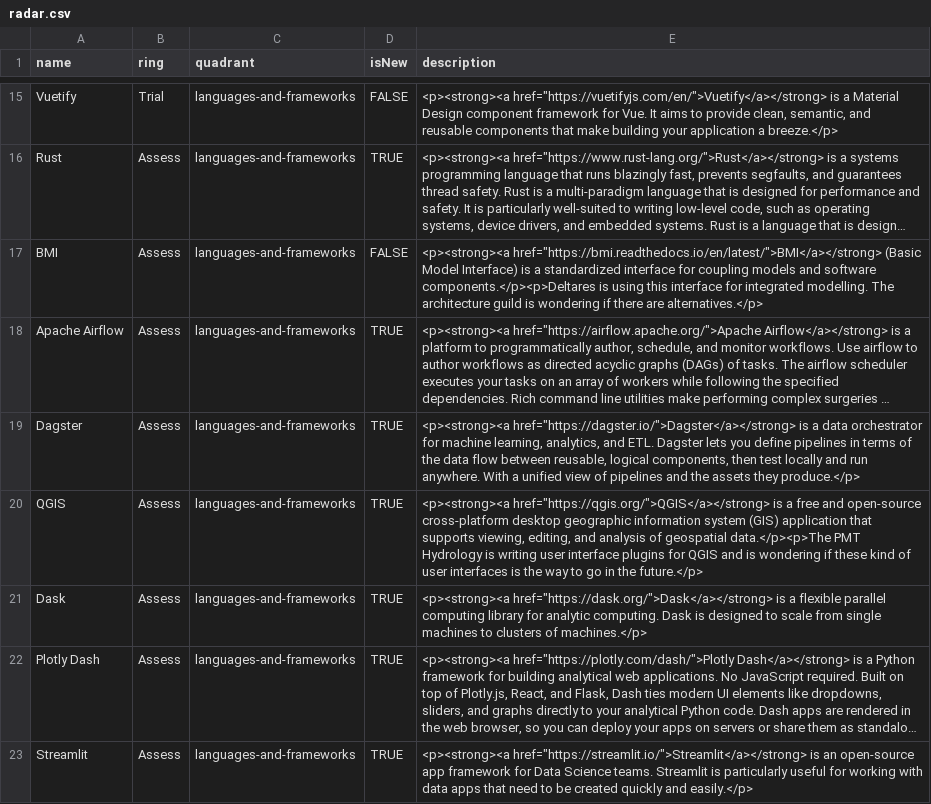
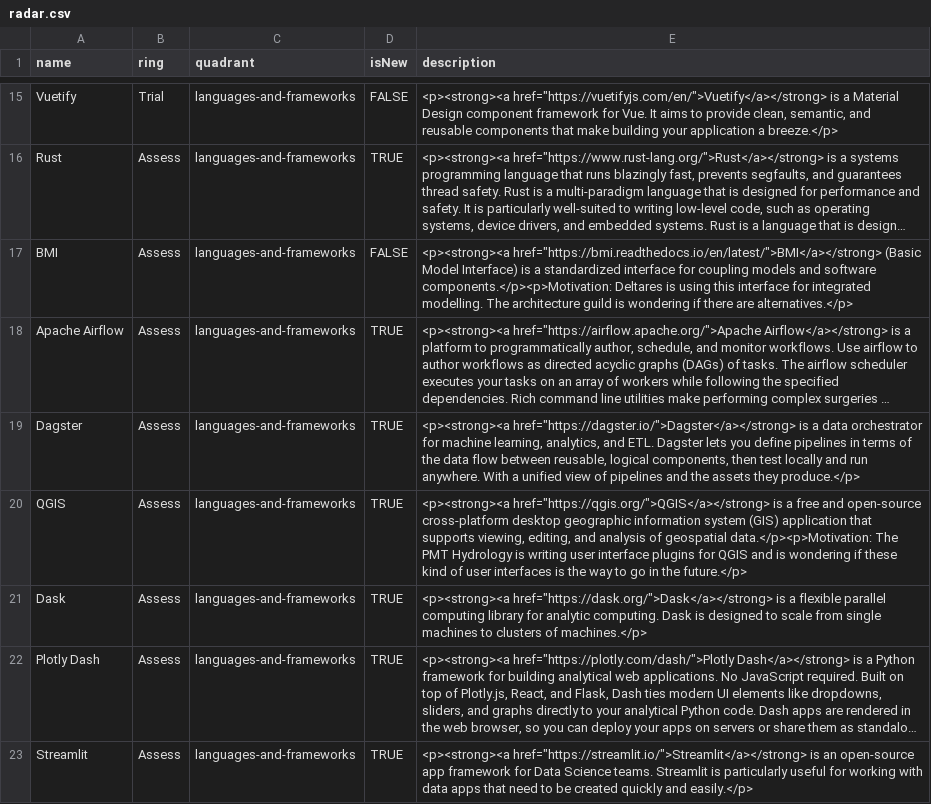
Before and after one commit to thoughtworks/build-your-own-radar, a CSV file: radar.csv, drawn as a sheet; only a part is shown, gaps mark what is left out; long unchanged cells end in …; the diff covers the shown part only; the diff names each change by its address in the sheet, - before the commit and + after, or states it on an @@ line.

```diff
--- a/radar.csv
+++ b/radar.csv
-E17 (description): …and software components.</p><p>Deltares is using…
+E17 (description): …and software components.</p><p>Motivation: Deltares is using…
-E20 (description): …of geospatial data.</p><p>The PMT Hydrology…
+E20 (description): …of geospatial data.</p><p>Motivation: The PMT Hydrology…
```
Also changed, not shown: 6 added rows, 2 removed rows and 25 edited cells elsewhere in this file.
